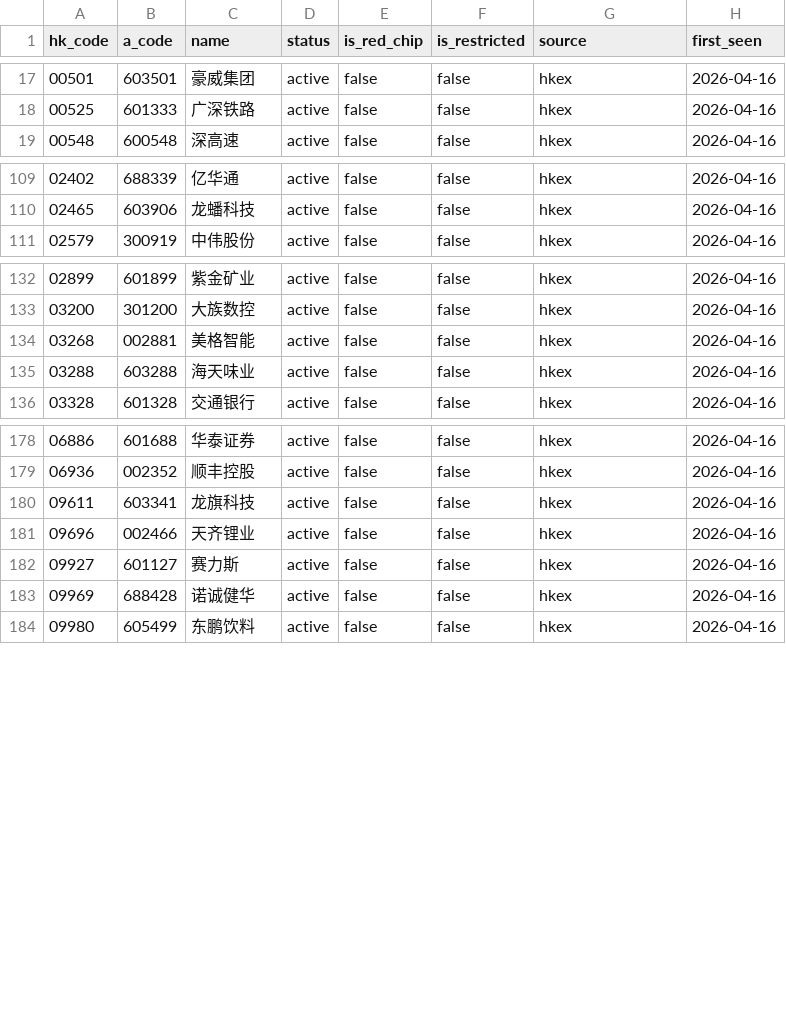
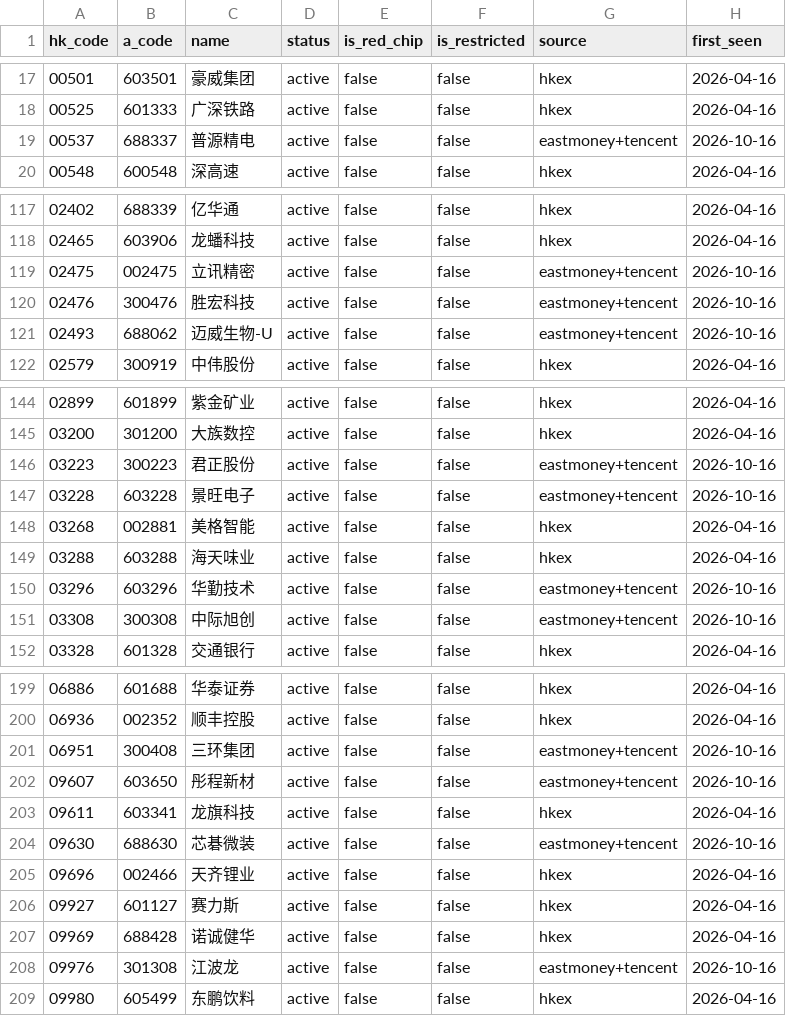
Before and after one commit to xcnecon/A-H-Premium-Arbitrage-Monitor, a CSV file: ah_pairs.csv, drawn as a sheet; only a part is shown, gaps mark what is left out; the diff covers the shown part only.

```diff
--- a/ah_pairs.csv
+++ b/ah_pairs.csv
@@ -18,2 +18,3 @@ hk_code,a_code,name,status,is_red_chip,is_restricted,source,first_seen
 00525,601333,广深铁路,active,false,false,hkex,2026-04-16
+00537,688337,普源精电,active,false,false,eastmoney+tencent,2026-10-16
 00548,600548,深高速,active,false,false,hkex,2026-04-16
@@ -110,2 +118,5 @@ hk_code,a_code,name,status,is_red_chip,is_restricted,source,first_seen
 02465,603906,龙蟠科技,active,false,false,hkex,2026-04-16
+02475,002475,立讯精密,active,false,false,eastmoney+tencent,2026-10-16
+02476,300476,胜宏科技,active,false,false,eastmoney+tencent,2026-10-16
+02493,688062,迈威生物-U,active,false,false,eastmoney+tencent,2026-10-16
 02579,300919,中伟股份,active,false,false,hkex,2026-04-16
@@ -133,4 +145,8 @@ hk_code,a_code,name,status,is_red_chip,is_restricted,source,first_seen
 03200,301200,大族数控,active,false,false,hkex,2026-04-16
+03223,300223,君正股份,active,false,false,eastmoney+tencent,2026-10-16
+03228,603228,景旺电子,active,false,false,eastmoney+tencent,2026-10-16
 03268,002881,美格智能,active,false,false,hkex,2026-04-16
 03288,603288,海天味业,active,false,false,hkex,2026-04-16
+03296,603296,华勤技术,active,false,false,eastmoney+tencent,2026-10-16
+03308,300308,中际旭创,active,false,false,eastmoney+tencent,2026-10-16
 03328,601328,交通银行,active,false,false,hkex,2026-04-16
@@ -179,3 +200,6 @@ hk_code,a_code,name,status,is_red_chip,is_restricted,source,first_seen
 06936,002352,顺丰控股,active,false,false,hkex,2026-04-16
+06951,300408,三环集团,active,false,false,eastmoney+tencent,2026-10-16
+09607,603650,彤程新材,active,false,false,eastmoney+tencent,2026-10-16
 09611,603341,龙旗科技,active,false,false,hkex,2026-04-16
+09630,688630,芯碁微装,active,false,false,eastmoney+tencent,2026-10-16
 09696,002466,天齐锂业,active,false,false,hkex,2026-04-16
@@ -183,2 +207,3 @@ hk_code,a_code,name,status,is_red_chip,is_restricted,source,first_seen
 09969,688428,诺诚健华,active,false,false,hkex,2026-04-16
+09976,301308,江波龙,active,false,false,eastmoney+tencent,2026-10-16
 09980,605499,东鹏饮料,active,false,false,hkex,2026-04-16
```
Also changed, not shown: 13 added rows elsewhere in this file, 23 other files.
